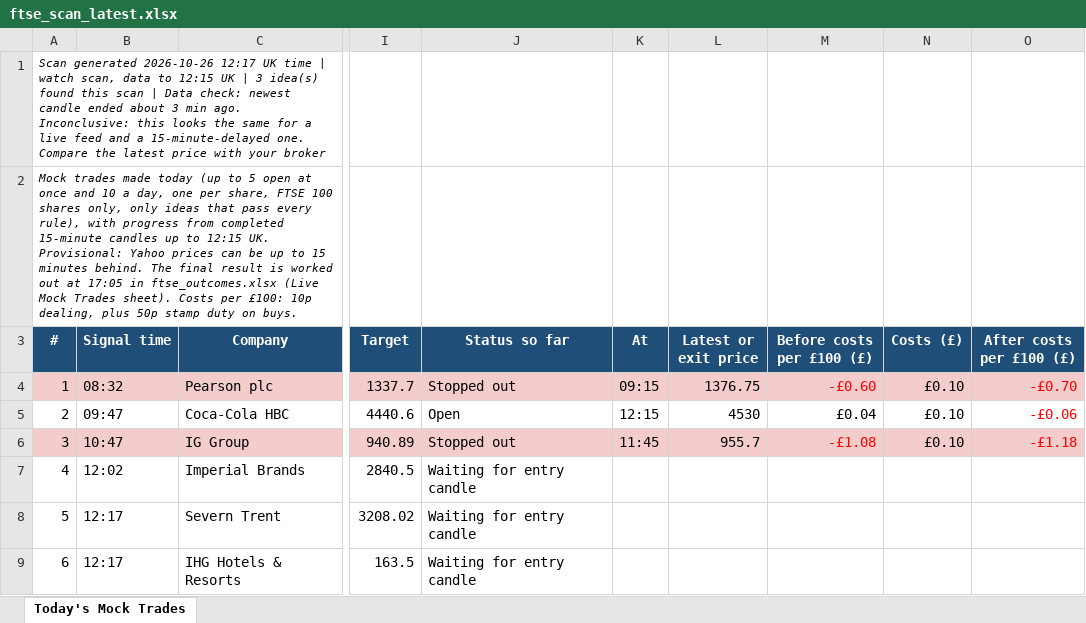
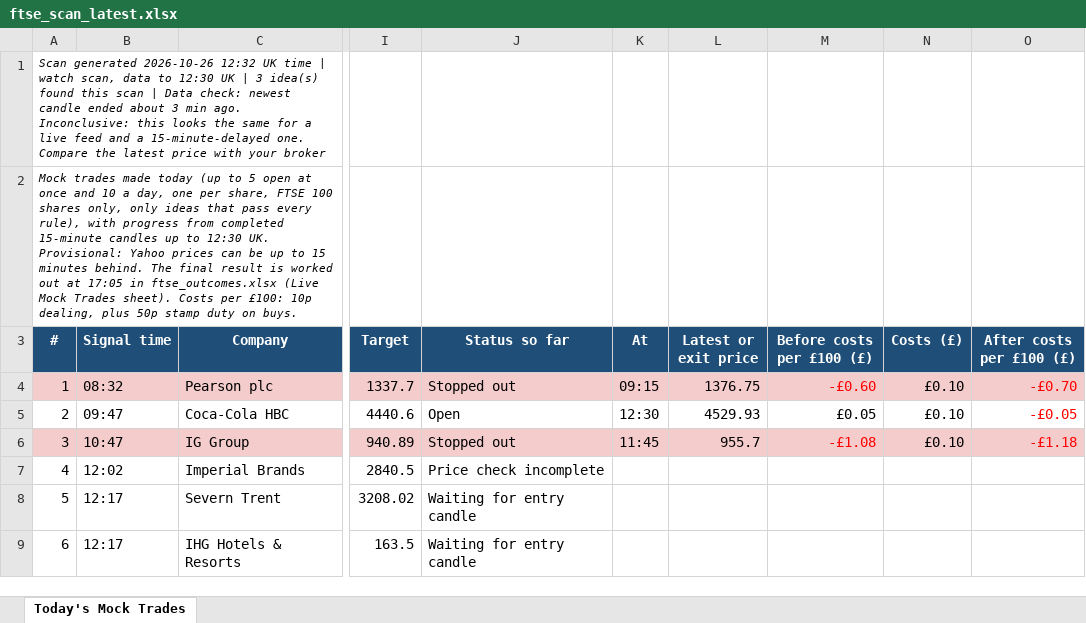
Before and after one commit to philwright210458-blip/ftse-trader, an Excel workbook: ftse_scan_latest.xlsx, sheet Today's Mock Trades, drawn as a sheet; only a part is shown, gaps mark what is left out; values as stored, in another font and other column widths than the file's, no borders; the diff names each change by its address in the sheet, - before the commit and + after, or states it on an @@ line.

```diff
--- a/ftse_scan_latest.xlsx (sheet Today's Mock Trades)
+++ b/ftse_scan_latest.xlsx (sheet Today's Mock Trades)
-A1 (#): …generated 2026-10-26 12:17 UK time | watch scan, data to 12:15 UK |…
+A1 (#): …generated 2026-10-26 12:32 UK time | watch scan, data to 12:30 UK |…
-A2 (#): …up to 12:15 UK. Provisional:…
+A2 (#): …up to 12:30 UK. Provisional:…
-K5 (At): 12:15
+K5 (At): 12:30
-L5 (Latest or exit price): 4530
+L5 (Latest or exit price): 4529.93
-M5 (Before costs per £100 (£)): £0.04
+M5 (Before costs per £100 (£)): £0.05
-O5 (After costs per £100 (£)): -£0.06
+O5 (After costs per £100 (£)): -£0.05
-J7 (Status so far): Waiting for entry candle
+J7 (Status so far): Price check incomplete
```
Also changed, not shown: 2 other files.
